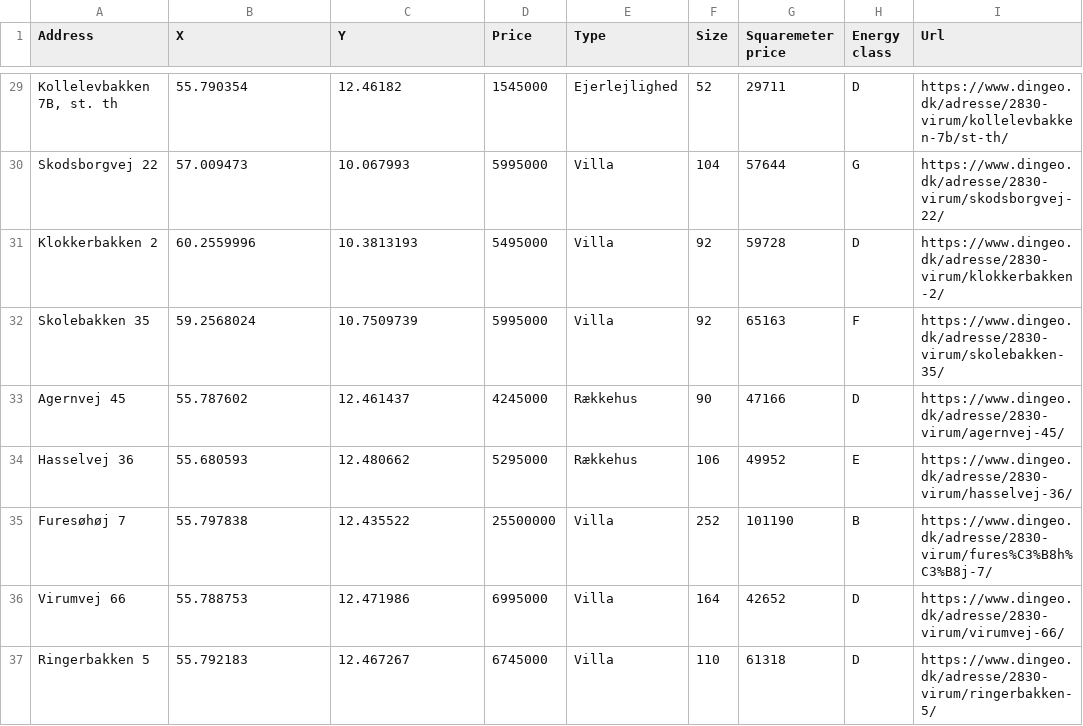
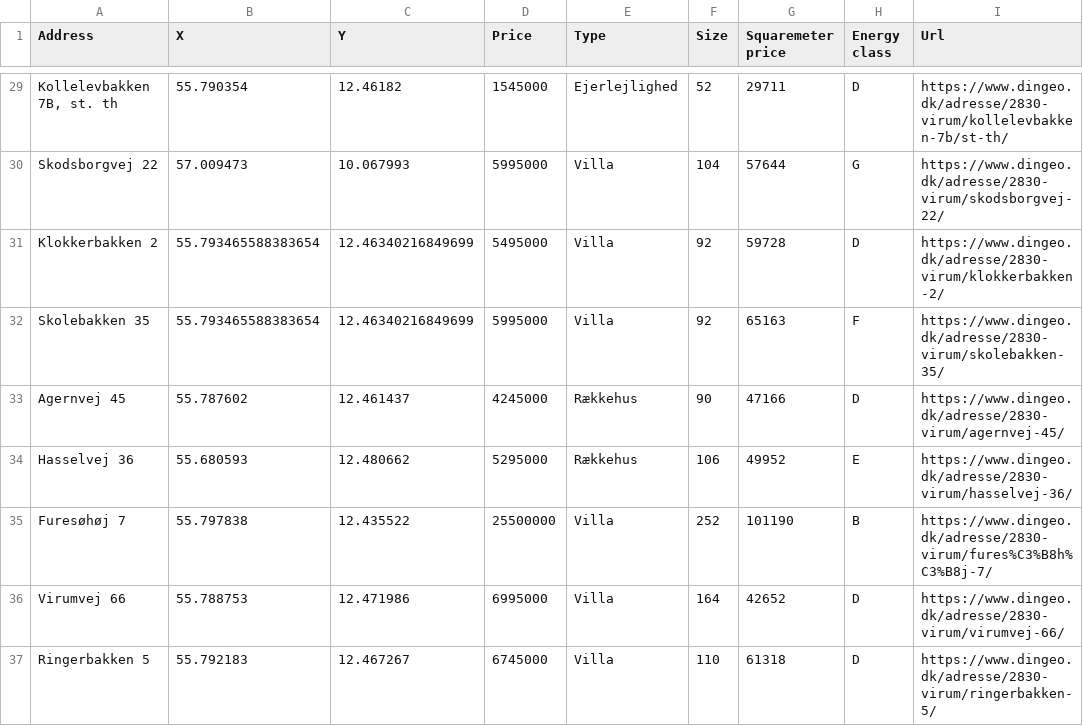
Before and after one commit to OwaisAD/PyHousr, a CSV file: data/house_data/house_data_2830.csv, drawn as a sheet; only a part is shown, gaps mark what is left out; the diff names each change by its address in the sheet, - before the commit and + after, or states it on an @@ line.

```diff
--- a/data/house_data/house_data_2830.csv
+++ b/data/house_data/house_data_2830.csv
-B31 (X): 60.2559996
+B31 (X): 55.793465588383654
-C31 (Y): 10.3813193
+C31 (Y): 12.46340216849699
-B32 (X): 59.2568024
+B32 (X): 55.793465588383654
-C32 (Y): 10.7509739
+C32 (Y): 12.46340216849699
```
Also changed, not shown: data/house_data/house_data_2800.csv, data/house_data/house_data_2850.csv, 5 other files.
